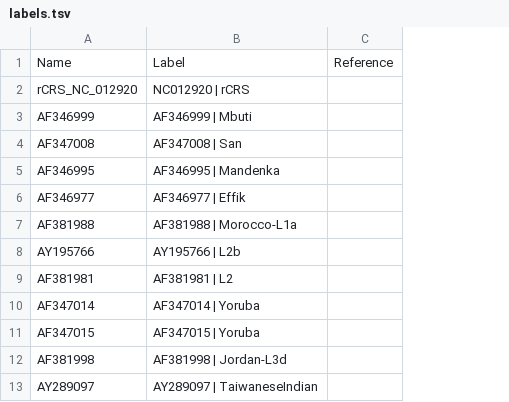
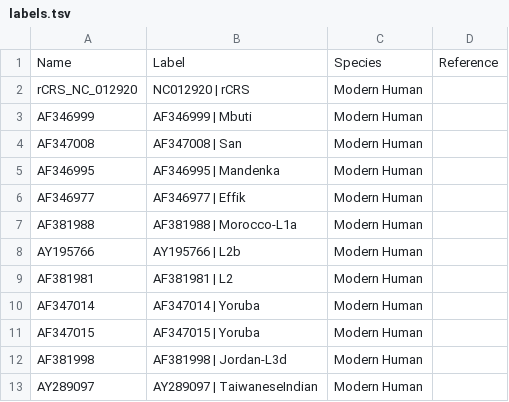
Before and after one commit to merszym/kallisto_nf, a TSV file: assets/Hominidae/labels.tsv, drawn as a sheet; only a part is shown; the diff names each change by its address in the sheet, - before the commit and + after, or states it on an @@ line.

Commit message:
Update labels

```diff
--- a/assets/Hominidae/labels.tsv
+++ b/assets/Hominidae/labels.tsv
+column C, rows 1-13: Species | Modern Human | Modern Human | Modern Human | Modern Human | Modern Human | Modern Human | Modern Human | Modern Human | Modern Human | Modern Human | Modern Human | Modern Human
```
Also changed, not shown: assets/Hyaenidae/labels.tsv, assets/Ovis/labels.tsv.
